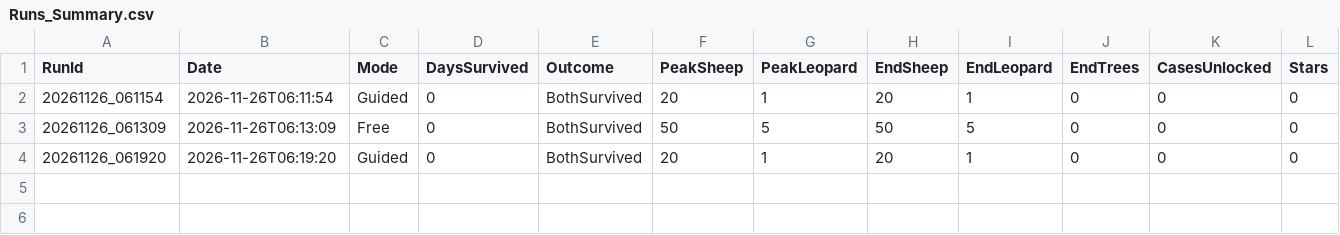
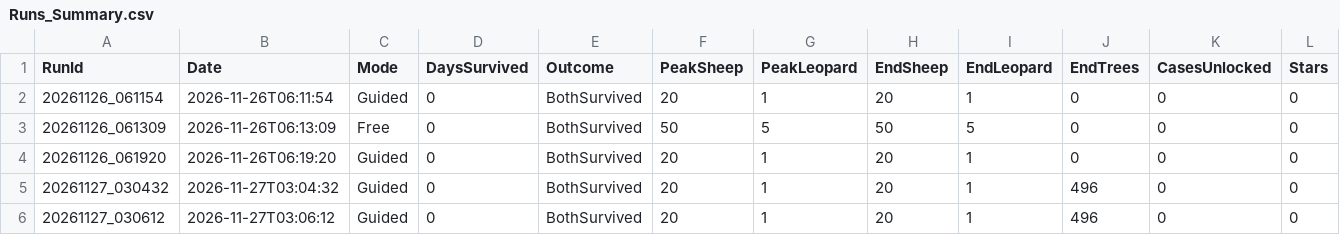
Before and after one commit to Jarrodtan/Project_5_99Bugs, a CSV file: apps/mobile/EcoBalance3D/DataLogging/Runs_Summary.csv, drawn as a sheet.

```diff
--- a/apps/mobile/EcoBalance3D/DataLogging/Runs_Summary.csv
+++ b/apps/mobile/EcoBalance3D/DataLogging/Runs_Summary.csv
@@ -4 +4,3 @@ RunId,Date,Mode,DaysSurvived,Outcome,PeakSheep,PeakLeopard,EndSheep,EndLeopard,E
 20261126_061920,2026-11-26T06:19:20,Guided,0,BothSurvived,20,1,20,1,0,0,0
+20261127_030432,2026-11-27T03:04:32,Guided,0,BothSurvived,20,1,20,1,496,0,0
+20261127_030612,2026-11-27T03:06:12,Guided,0,BothSurvived,20,1,20,1,496,0,0
```
Also changed, not shown: 6 other files.
